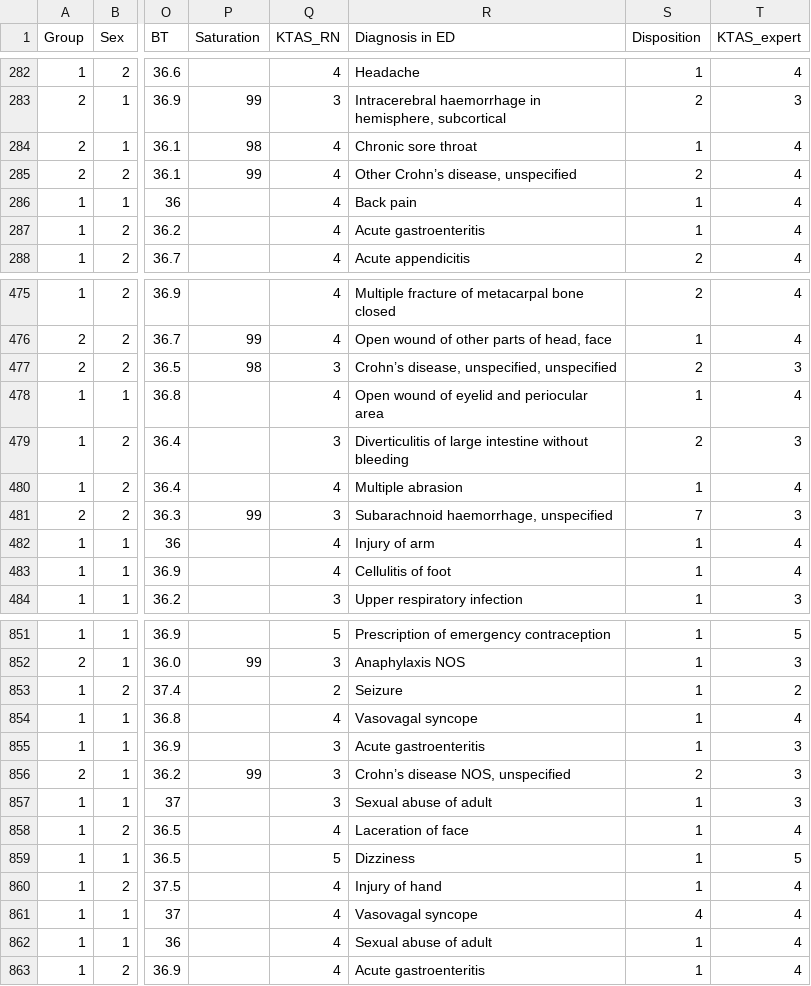
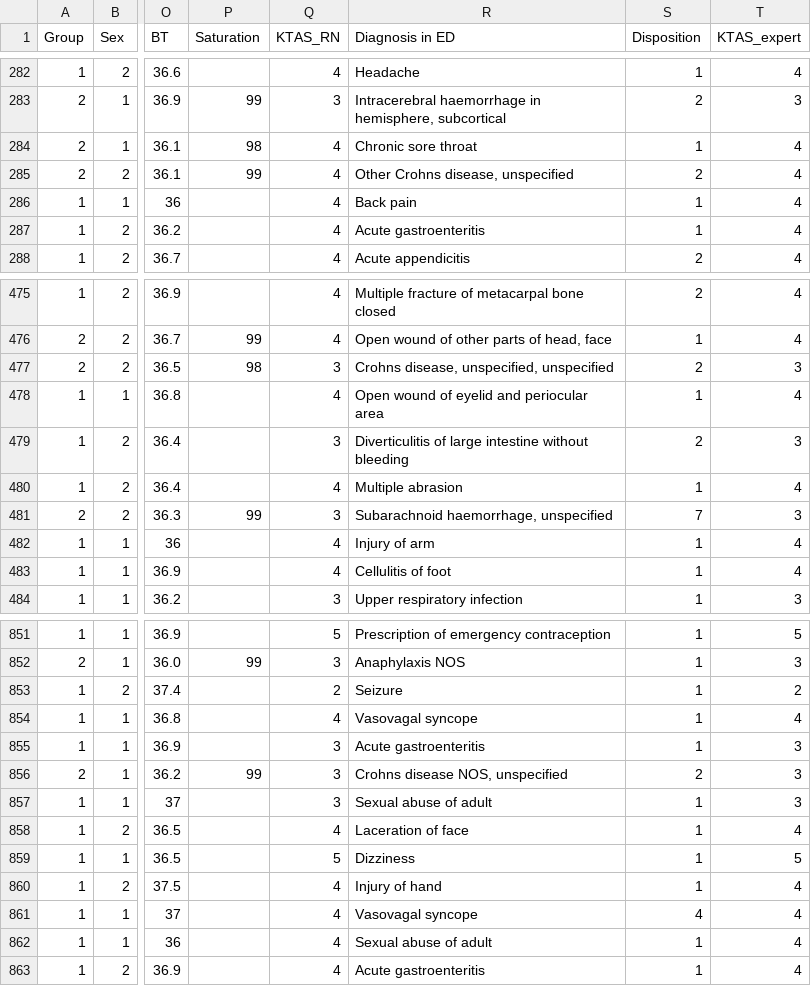
Before and after one commit to mehran-shabani/triage_ai, a CSV file: data/triage_data.csv (was data/triage_data.csv.csv), drawn as a sheet; only a part is shown, gaps mark what is left out; the diff names each change by its address in the sheet, - before the commit and + after, or states it on an @@ line.

Commit message:
Update and rename triage_data.csv.csv to triage_data.csv

```diff
--- a/data/triage_data.csv.csv
+++ b/data/triage_data.csv
-R285 (Diagnosis in ED): Other Crohn’s disease, unspecified
+R285 (Diagnosis in ED): Other Crohns disease, unspecified
-R477 (Diagnosis in ED): Crohn’s disease, unspecified, unspecified
+R477 (Diagnosis in ED): Crohns disease, unspecified, unspecified
-R856 (Diagnosis in ED): Crohn’s disease NOS, unspecified
+R856 (Diagnosis in ED): Crohns disease NOS, unspecified
```
